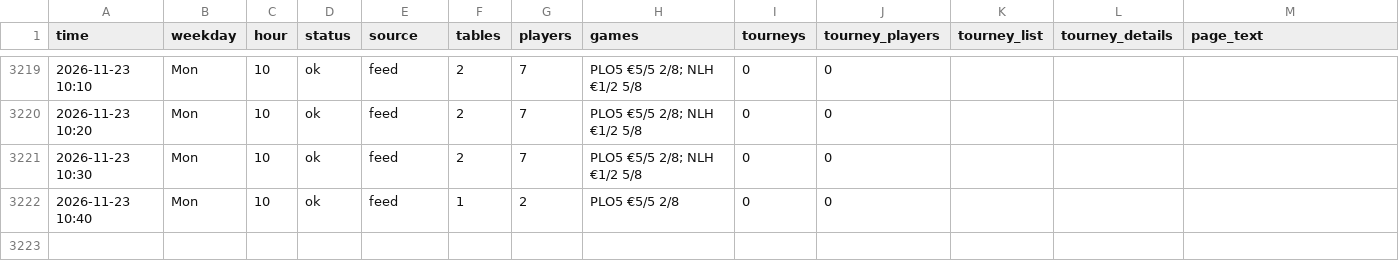
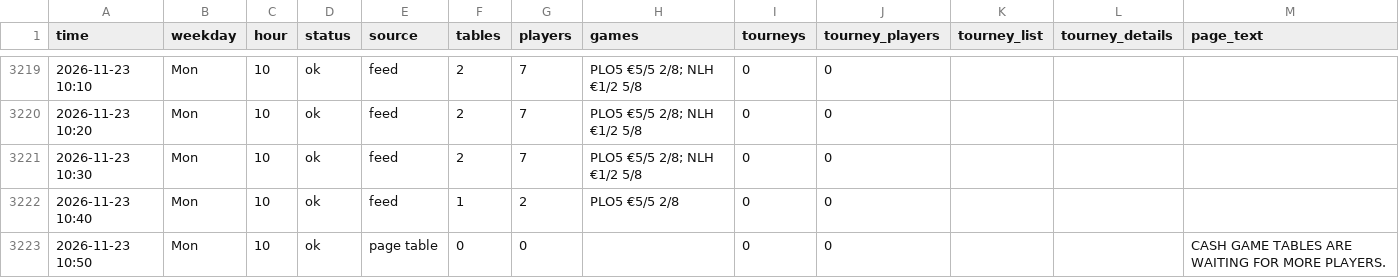
Before and after one commit to legendtoss/kings-tracker, a CSV file: data/2026-11.csv, drawn as a sheet; only a part is shown, gaps mark what is left out.

```diff
--- a/data/2026-11.csv
+++ b/data/2026-11.csv
@@ -3222 +3222,2 @@
 2026-11-23 10:40,Mon,10,ok,feed,1,2,PLO5 €5/5 2/8,0,0,,,
+2026-11-23 10:50,Mon,10,ok,page table,0,0,,0,0,,,CASH GAME TABLES ARE WAITING FOR MORE PLAYERS.
```
Also changed, not shown: data/banco/2026-11.csv, data/cardcasino/2026-11.csv, 8 other files.
